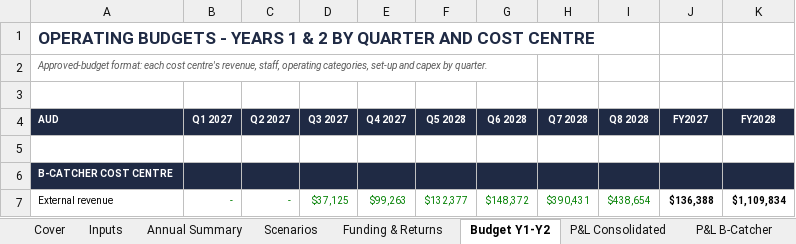
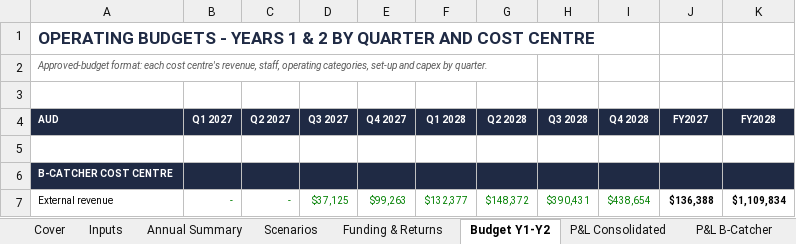
Before and after one commit to SimonQTangible/github-slideshow, an Excel workbook: bcatcher-group/BCatcher_Group_Integrated_Financial_Model.xlsx, sheet Budget Y1-Y2, drawn as a sheet; only a part is shown; values as stored, in another font and other column widths than the file's, no borders; the diff names each change by its address in the sheet, - before the commit and + after, or states it on an @@ line.

```diff
--- a/bcatcher-group/BCatcher_Group_Integrated_Financial_Model.xlsx (sheet Budget Y1-Y2)
+++ b/bcatcher-group/BCatcher_Group_Integrated_Financial_Model.xlsx (sheet Budget Y1-Y2)
-F4: Q5 2028
+F4: Q1 2028
-G4: Q6 2028
+G4: Q2 2028
-H4: Q7 2028
+H4: Q3 2028
-I4: Q8 2028
+I4: Q4 2028
```
Also changed, not shown: 25 other files.
